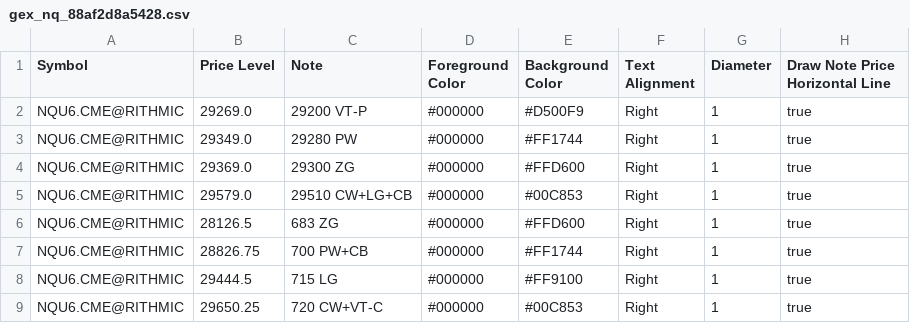
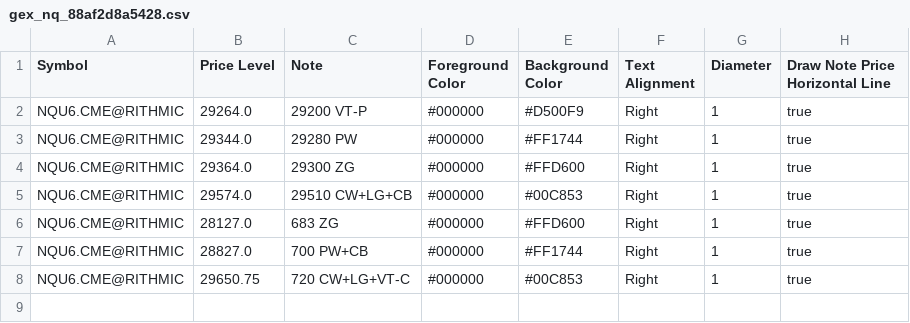
Before and after one commit to trading4life20-code/gex-levels, a CSV file: gex_nq_88af2d8a5428.csv, drawn as a sheet.

Commit message:
update gex_nq_88af2d8a5428.csv

```diff
--- a/gex_nq_88af2d8a5428.csv
+++ b/gex_nq_88af2d8a5428.csv
@@ -1,9 +1,8 @@
 Symbol,Price Level,Note,Foreground Color,Background Color,Text Alignment,Diameter,Draw Note Price Horizontal Line
-NQU6.CME@RITHMIC,29269.0,29200 VT-P,#000000,#D500F9,Right,1,true
-NQU6.CME@RITHMIC,29349.0,29280 PW,#000000,#FF1744,Right,1,true
-NQU6.CME@RITHMIC,29369.0,29300 ZG,#000000,#FFD600,Right,1,true
-NQU6.CME@RITHMIC,29579.0,29510 CW+LG+CB,#000000,#00C853,Right,1,true
-NQU6.CME@RITHMIC,28126.5,683 ZG,#000000,#FFD600,Right,1,true
-NQU6.CME@RITHMIC,28826.75,700 PW+CB,#000000,#FF1744,Right,1,true
-NQU6.CME@RITHMIC,29444.5,715 LG,#000000,#FF9100,Right,1,true
-NQU6.CME@RITHMIC,29650.25,720 CW+VT-C,#000000,#00C853,Right,1,true
+NQU6.CME@RITHMIC,29264.0,29200 VT-P,#000000,#D500F9,Right,1,true
+NQU6.CME@RITHMIC,29344.0,29280 PW,#000000,#FF1744,Right,1,true
+NQU6.CME@RITHMIC,29364.0,29300 ZG,#000000,#FFD600,Right,1,true
+NQU6.CME@RITHMIC,29574.0,29510 CW+LG+CB,#000000,#00C853,Right,1,true
+NQU6.CME@RITHMIC,28127.0,683 ZG,#000000,#FFD600,Right,1,true
+NQU6.CME@RITHMIC,28827.0,700 PW+CB,#000000,#FF1744,Right,1,true
+NQU6.CME@RITHMIC,29650.75,720 CW+LG+VT-C,#000000,#00C853,Right,1,true
```
